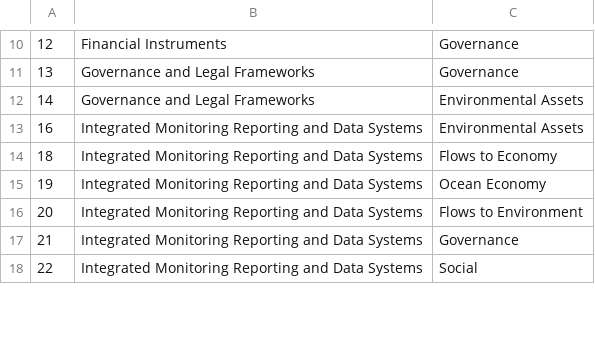
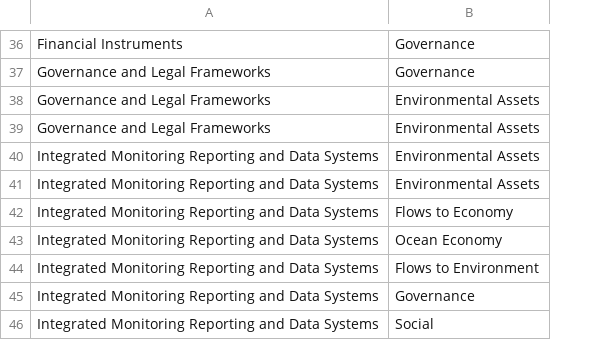
Before and after one commit to MariaGAlarcon/environmental-conventions-data.csv, a CSV file: policy-component-direct.csv, drawn as a sheet; only a part is shown, gaps mark what is left out; removed rows and columns are numbered as before the commit, all else as after; the diff covers the shown part only; the diff names each change by its address in the sheet, - before the commit and + after, or states it on an @@ line.

```diff
--- a/policy-component-direct.csv
+++ b/policy-component-direct.csv
-column A, rows 10-18: 12 | 13 | 14 | 16 | 18 | 19 | 20 | 21 | 22
+row 39: Governance and Legal Frameworks | Environmental Assets
+row 40: Integrated Monitoring Reporting and Data Systems | Environmental Assets
```
Also changed, not shown: 62 added rows and 1 moved row elsewhere in this file.
